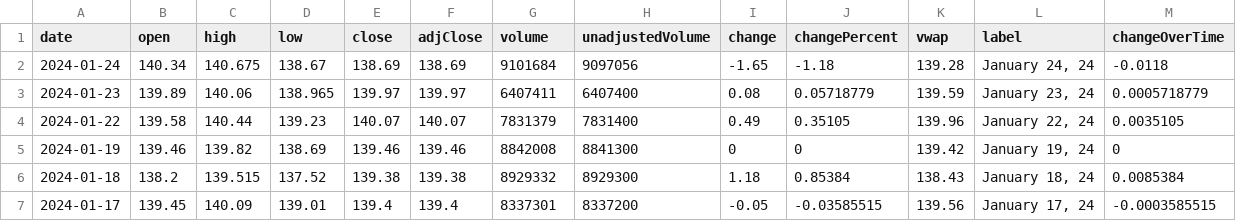
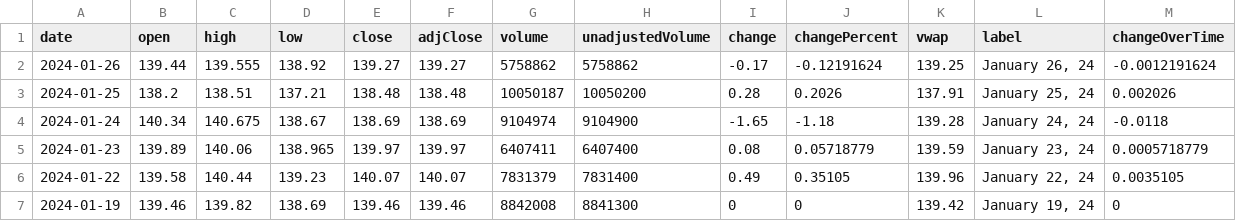
Before and after one commit to junyoung-sim/ddpg-quant, a CSV file: data/XLV.csv, drawn as a sheet; only a part is shown; the shorter side is filled out with more unchanged rows.

```diff
--- a/data/XLV.csv
+++ b/data/XLV.csv
@@ -1,3 +1,5 @@
 date,open,high,low,close,adjClose,volume,unadjustedVolume,change,changePercent,vwap,label,changeOverTime
-2024-01-24,140.34,140.675,138.67,138.69,138.69,9101684,9097056,-1.65,-1.18,139.28,"January 24, 24",-0.0118
+2024-01-26,139.44,139.555,138.92,139.27,139.27,5758862,5758862,-0.17,-0.12191624,139.25,"January 26, 24",-0.0012191624
+2024-01-25,138.2,138.51,137.21,138.48,138.48,10050187,10050200,0.28,0.2026,137.91,"January 25, 24",0.002026
+2024-01-24,140.34,140.675,138.67,138.69,138.69,9104974,9104900,-1.65,-1.18,139.28,"January 24, 24",-0.0118
 2024-01-23,139.89,140.06,138.965,139.97,139.97,6407411,6407400,0.08,0.05718779,139.59,"January 23, 24",0.0005718779
```
Also changed, not shown: data/XLF.csv, data/XLI.csv, 13 other files.
